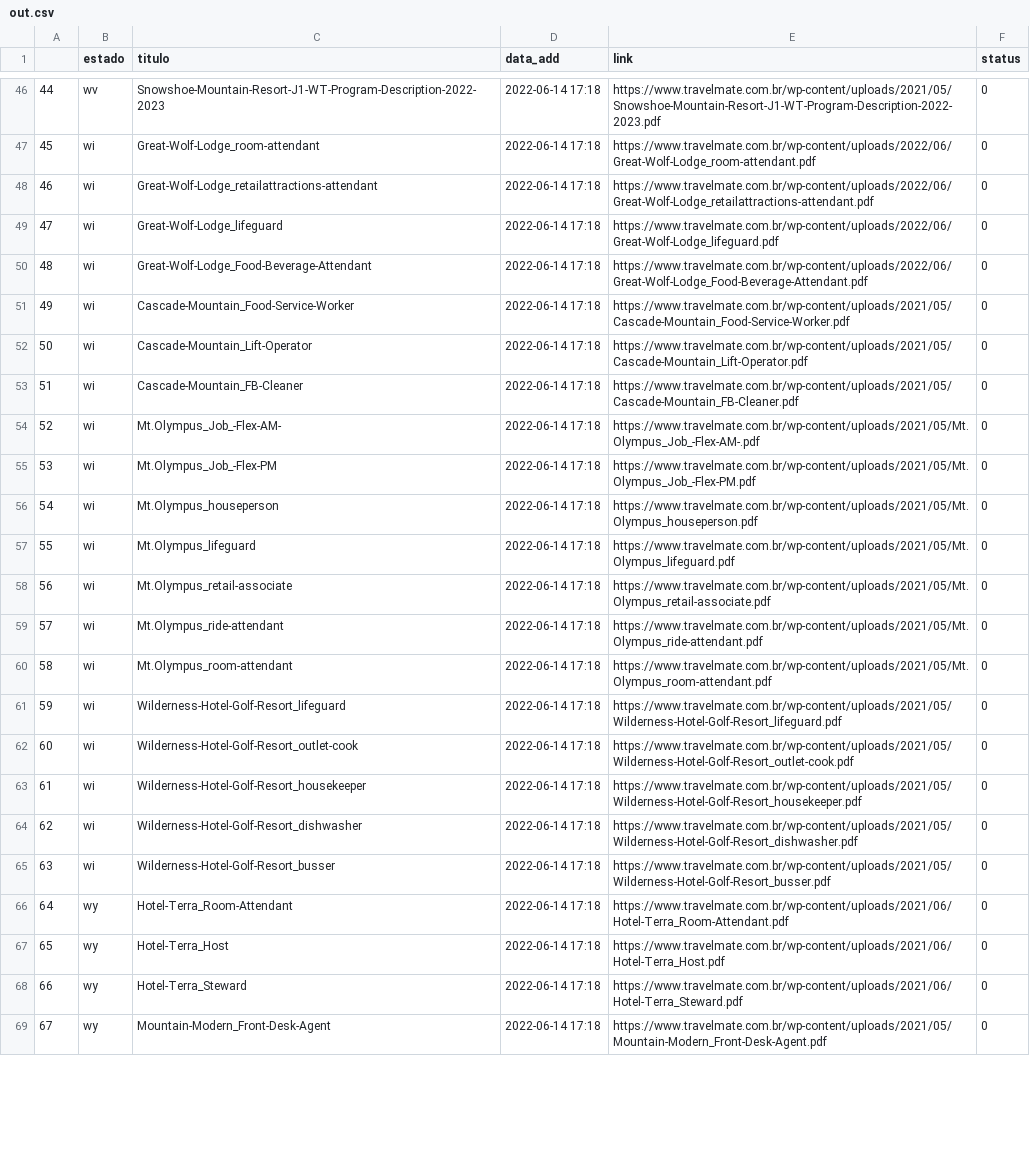
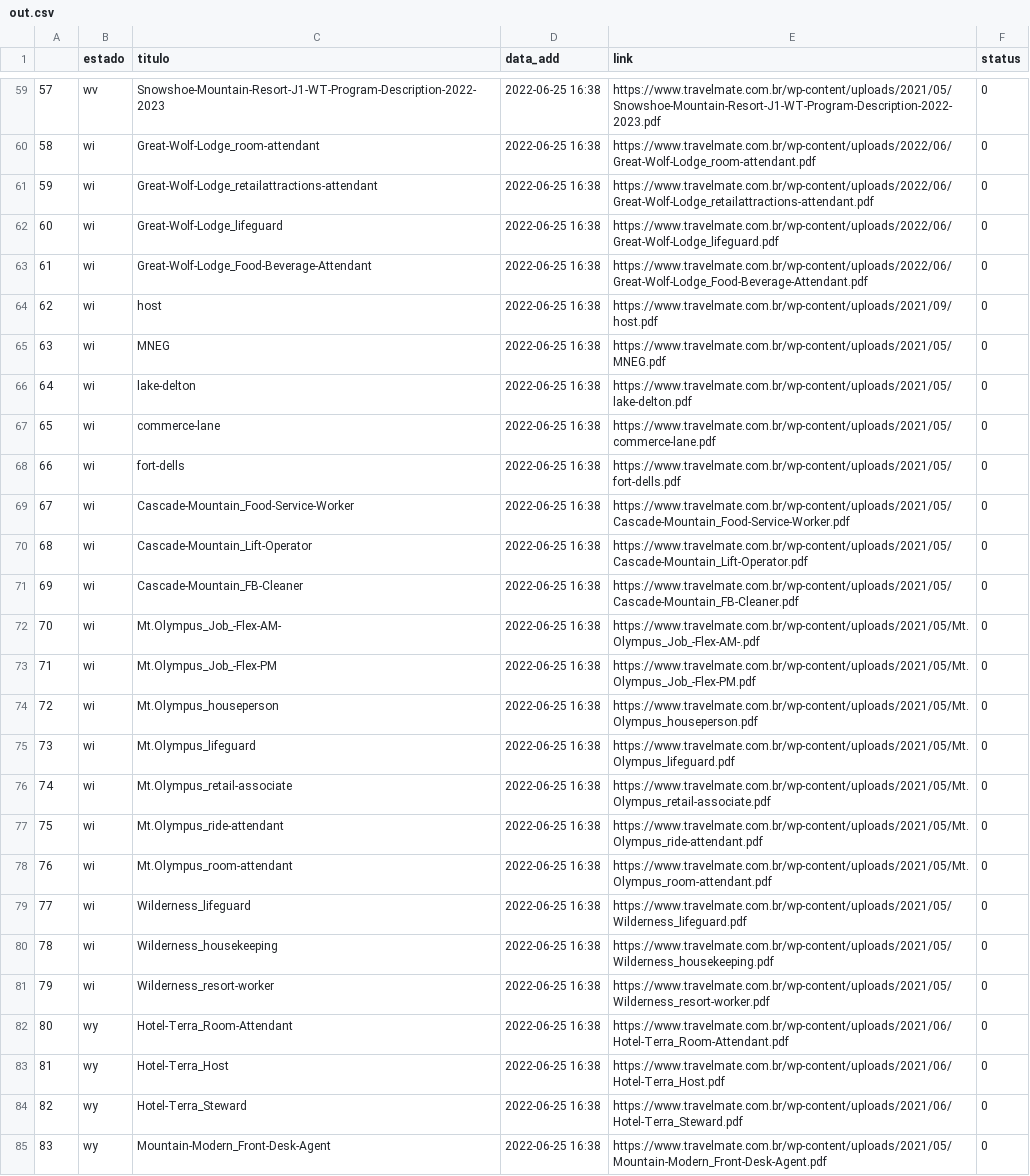
Before and after one commit to Maicon-g14/tm-helper, a CSV file: out.csv, drawn as a sheet; only a part is shown, gaps mark what is left out; removed rows and columns are numbered as before the commit, all else as after; the diff covers the shown part only; the diff names each change by its address in the sheet, - before the commit and + after, or states it on an @@ line.

```diff
--- a/out.csv
+++ b/out.csv
@@ column A renumbered from row 3 down @@
-D59:D63 (data_add): 2022-06-14 17:18
+D59:D63 (data_add): 2022-06-25 16:38
+row 64: 62 | wi | host | 2022-06-25 16:38 | https://www.travelmate.com.br/wp-content/uploads/2021/09/host.pdf | 0
+row 65: 63 | wi | MNEG | 2022-06-25 16:38 | https://www.travelmate.com.br/wp-content/uploads/2021/05/MNEG.pdf | 0
+row 66: 64 | wi | lake-delton | 2022-06-25 16:38 | https://www.travelmate.com.br/wp-content/uploads/2021/05/lake-delton.pdf | 0
+row 67: 65 | wi | commerce-lane | 2022-06-25 16:38 | https://www.travelmate.com.br/wp-content/uploads/2021/05/commerce-lane.pdf | 0
+row 68: 66 | wi | fort-dells | 2022-06-25 16:38 | https://www.travelmate.com.br/wp-content/uploads/2021/05/fort-dells.pdf | 0
-D69:D79 (data_add): 2022-06-14 17:18
+D69:D79 (data_add): 2022-06-25 16:38
-C79 (titulo): Wilderness-Hotel-Golf-Resort_lifeguard
+C79 (titulo): Wilderness_lifeguard
-E79 (link): https://www.travelmate.com.br/wp-content/uploads/2021/05/Wilderness-Hotel-Golf-Resort_lifeguard.pdf
+E79 (link): https://www.travelmate.com.br/wp-content/uploads/2021/05/Wilderness_lifeguard.pdf
-row 62: 60 | wi | Wilderness-Hotel-Golf-Resort_outlet-cook | 2022-06-14 17:18 | https://www.travelmate.com.br/wp-content/uploads/2021/05/Wilderness-Hotel-Golf-Resort_outlet-cook.pdf | 0
-C80 (titulo): Wilderness-Hotel-Golf-Resort_housekeeper
+C80 (titulo): Wilderness_housekeeping
-D80 (data_add): 2022-06-14 17:18
+D80 (data_add): 2022-06-25 16:38
-E80 (link): https://www.travelmate.com.br/wp-content/uploads/2021/05/Wilderness-Hotel-Golf-Resort_housekeeper.pdf
+E80 (link): https://www.travelmate.com.br/wp-content/uploads/2021/05/Wilderness_housekeeping.pdf
-row 64: 62 | wi | Wilderness-Hotel-Golf-Resort_dishwasher | 2022-06-14 17:18 | https://www.travelmate.com.br/wp-content/uploads/2021/05/Wilderness-Hotel-Golf-Resort_dishwasher.pdf | 0
-C81 (titulo): Wilderness-Hotel-Golf-Resort_busser
+C81 (titulo): Wilderness_resort-worker
-D81:D85 (data_add): 2022-06-14 17:18
+D81:D85 (data_add): 2022-06-25 16:38
-E81 (link): https://www.travelmate.com.br/wp-content/uploads/2021/05/Wilderness-Hotel-Golf-Resort_busser.pdf
+E81 (link): https://www.travelmate.com.br/wp-content/uploads/2021/05/Wilderness_resort-worker.pdf
```
Also changed, not shown: 13 added rows and 47 edited cells elsewhere in this file, 4 other files.
